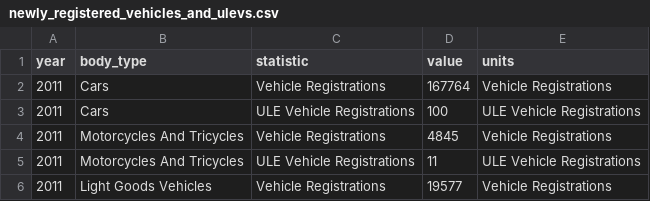
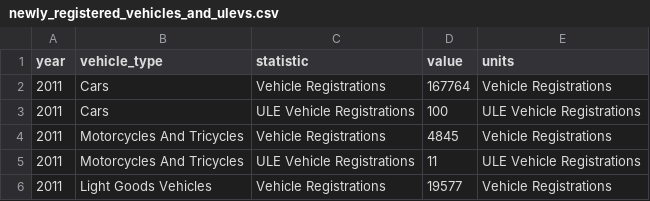
Before and after one commit to dc27/scotland_ghg_emissions, a CSV file: data/clean_data/transport/newly_registered_vehicles_and_ulevs.csv, drawn as a sheet; only a part is shown.

Commit message:
fixes issue - rename of variable in new ulevs data - app working

```diff
--- a/data/clean_data/transport/newly_registered_vehicles_and_ulevs.csv
+++ b/data/clean_data/transport/newly_registered_vehicles_and_ulevs.csv
@@ -1,2 +1,2 @@
-year,body_type,statistic,value,units
+year,vehicle_type,statistic,value,units
 2011,Cars,Vehicle Registrations,167764,Vehicle Registrations
```
Also changed, not shown: 4 other files.
